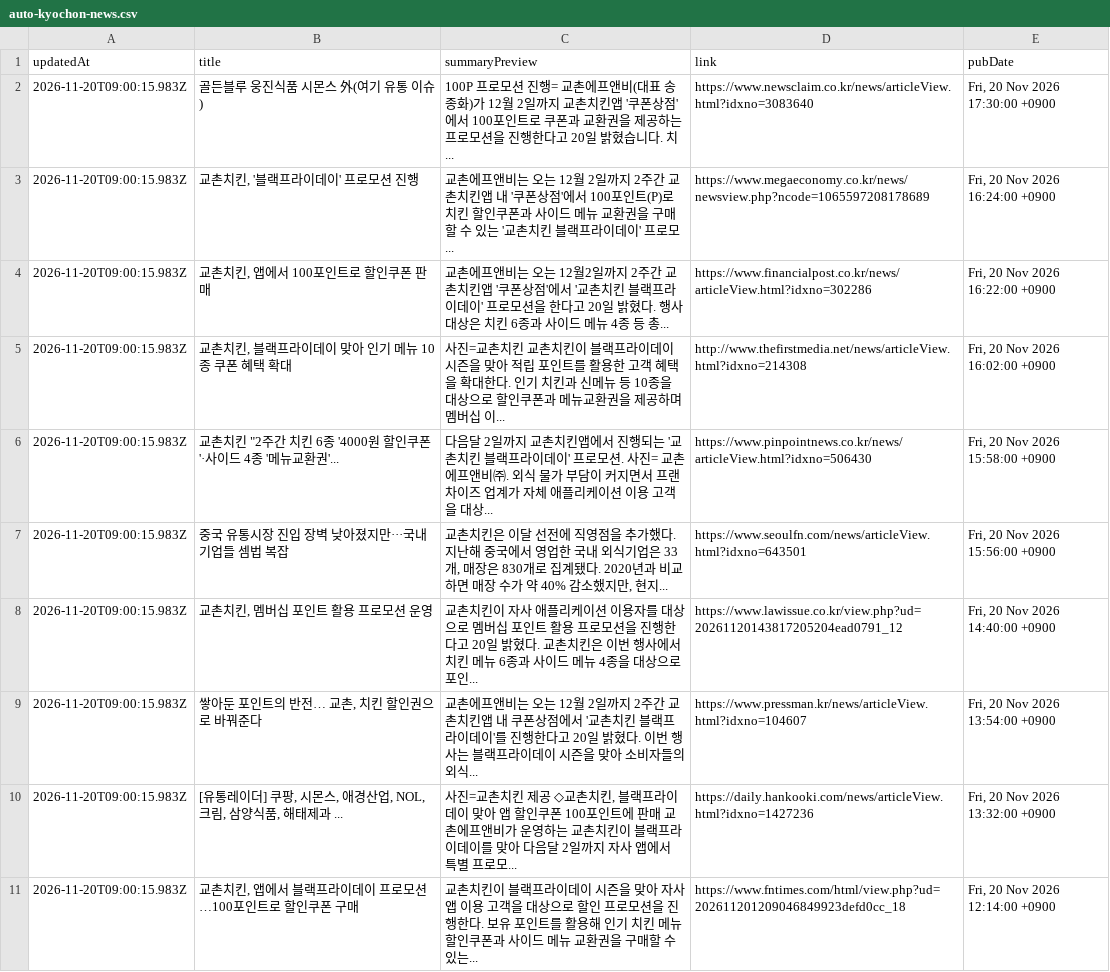
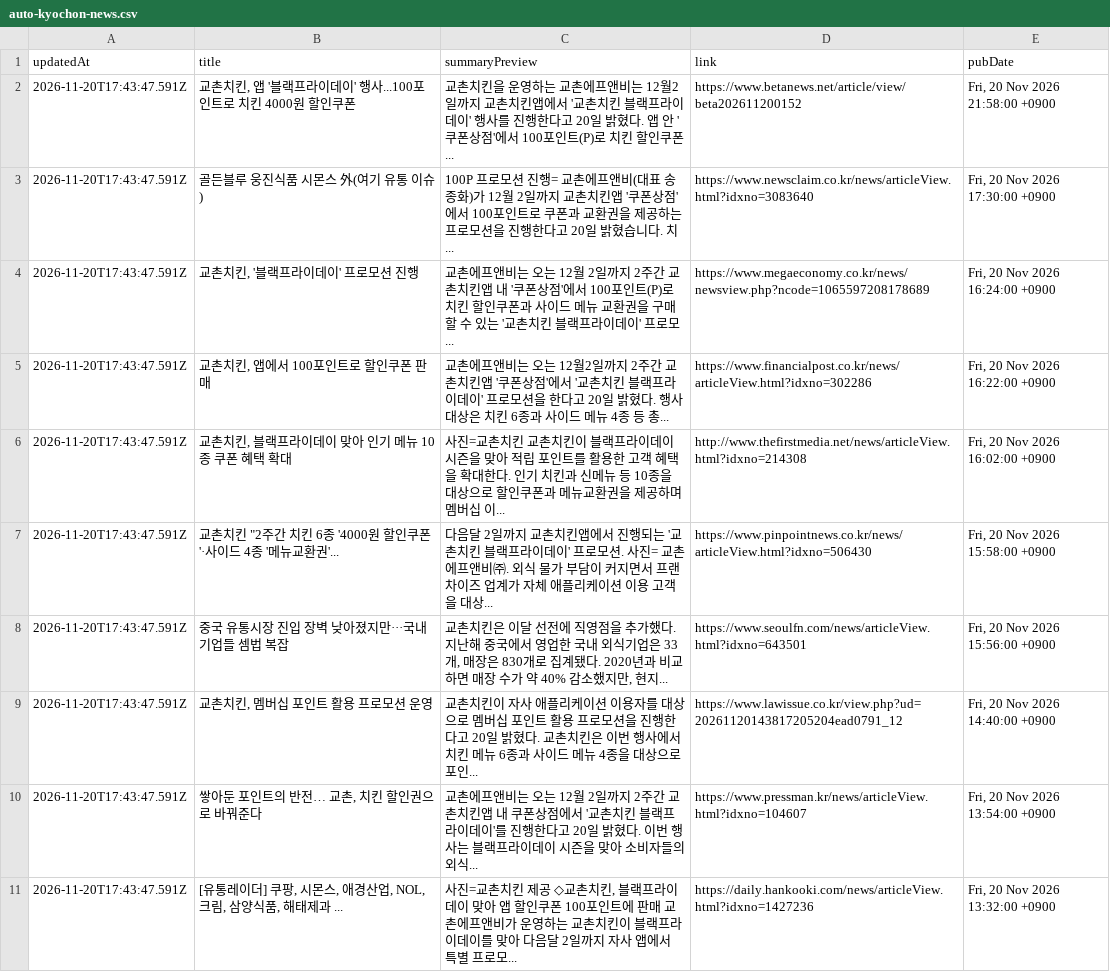
Before and after one commit to hemes-practice/chicken-mvp2-searching-style-cursor-, a CSV file: chicken-mvp/src/auto-kyochon-news.csv, drawn as a sheet.

```diff
--- a/chicken-mvp/src/auto-kyochon-news.csv
+++ b/chicken-mvp/src/auto-kyochon-news.csv
@@ -1,11 +1,11 @@
 "updatedAt","title","summaryPreview","link","pubDate"
-"2026-11-20T09:00:15.983Z","골든블루 웅진식품 시몬스 外(여기 유통 이슈)","100P 프로모션 진행= 교촌에프앤비(대표 송종화)가 12월 2일까지 교촌치킨앱 '쿠폰상점'에서 100포인트로 쿠폰과 교환권을 제공하는 프로모션을 진행한다고 20일 밝혔습니다. 치...","https://www.newsclaim.co.kr/news/articleView.html?idxno=3083640","Fri, 20 Nov 2026 17:30:00 +0900"
-"2026-11-20T09:00:15.983Z","교촌치킨, '블랙프라이데이' 프로모션 진행","교촌에프앤비는 오는 12월 2일까지 2주간 교촌치킨앱 내 '쿠폰상점'에서 100포인트(P)로 치킨 할인쿠폰과 사이드 메뉴 교환권을 구매할 수 있는 '교촌치킨 블랙프라이데이' 프로모...","https://www.megaeconomy.co.kr/news/newsview.php?ncode=1065597208178689","Fri, 20 Nov 2026 16:24:00 +0900"
-"2026-11-20T09:00:15.983Z","교촌치킨, 앱에서 100포인트로 할인쿠폰 판매","교촌에프앤비는 오는 12월2일까지 2주간 교촌치킨앱 '쿠폰상점'에서 '교촌치킨 블랙프라이데이' 프로모션을 한다고 20일 밝혔다. 행사 대상은 치킨 6종과 사이드 메뉴 4종 등 총...","https://www.financialpost.co.kr/news/articleView.html?idxno=302286","Fri, 20 Nov 2026 16:22:00 +0900"
-"2026-11-20T09:00:15.983Z","교촌치킨, 블랙프라이데이 맞아 인기 메뉴 10종 쿠폰 혜택 확대","사진=교촌치킨 교촌치킨이 블랙프라이데이 시즌을 맞아 적립 포인트를 활용한 고객 혜택을 확대한다. 인기 치킨과 신메뉴 등 10종을 대상으로 할인쿠폰과 메뉴교환권을 제공하며 멤버십 이...","http://www.thefirstmedia.net/news/articleView.html?idxno=214308","Fri, 20 Nov 2026 16:02:00 +0900"
-"2026-11-20T09:00:15.983Z","교촌치킨 ""2주간 치킨 6종 '4000원 할인쿠폰'·사이드 4종 '메뉴교환권'...","다음달 2일까지 교촌치킨앱에서 진행되는 '교촌치킨 블랙프라이데이' 프로모션. 사진= 교촌에프앤비㈜. 외식 물가 부담이 커지면서 프랜차이즈 업계가 자체 애플리케이션 이용 고객을 대상...","https://www.pinpointnews.co.kr/news/articleView.html?idxno=506430","Fri, 20 Nov 2026 15:58:00 +0900"
-"2026-11-20T09:00:15.983Z","중국 유통시장 진입 장벽 낮아졌지만···국내 기업들 셈법 복잡","교촌치킨은 이달 선전에 직영점을 추가했다. 지난해 중국에서 영업한 국내 외식기업은 33개, 매장은 830개로 집계됐다. 2020년과 비교하면 매장 수가 약 40% 감소했지만, 현지...","https://www.seoulfn.com/news/articleView.html?idxno=643501","Fri, 20 Nov 2026 15:56:00 +0900"
-"2026-11-20T09:00:15.983Z","교촌치킨, 멤버십 포인트 활용 프로모션 운영","교촌치킨이 자사 애플리케이션 이용자를 대상으로 멤버십 포인트 활용 프로모션을 진행한다고 20일 밝혔다. 교촌치킨은 이번 행사에서 치킨 메뉴 6종과 사이드 메뉴 4종을 대상으로 포인...","https://www.lawissue.co.kr/view.php?ud=20261120143817205204ead0791_12","Fri, 20 Nov 2026 14:40:00 +0900"
-"2026-11-20T09:00:15.983Z","쌓아둔 포인트의 반전… 교촌, 치킨 할인권으로 바꿔준다","교촌에프앤비는 오는 12월 2일까지 2주간 교촌치킨앱 내 쿠폰상점에서 '교촌치킨 블랙프라이데이'를 진행한다고 20일 밝혔다. 이번 행사는 블랙프라이데이 시즌을 맞아 소비자들의 외식...","https://www.pressman.kr/news/articleView.html?idxno=104607","Fri, 20 Nov 2026 13:54:00 +0900"
-"2026-11-20T09:00:15.983Z","[유통레이더] 쿠팡, 시몬스, 애경산업, NOL, 크림, 삼양식품, 해태제과 ...","사진=교촌치킨 제공 ◇교촌치킨, 블랙프라이데이 맞아 앱 할인쿠폰 100포인트에 판매 교촌에프앤비가 운영하는 교촌치킨이 블랙프라이데이를 맞아 다음달 2일까지 자사 앱에서 특별 프로모...","https://daily.hankooki.com/news/articleView.html?idxno=1427236","Fri, 20 Nov 2026 13:32:00 +0900"
-"2026-11-20T09:00:15.983Z","교촌치킨, 앱에서 블랙프라이데이 프로모션…100포인트로 할인쿠폰 구매","교촌치킨이 블랙프라이데이 시즌을 맞아 자사 앱 이용 고객을 대상으로 할인 프로모션을 진행한다. 보유 포인트를 활용해 인기 치킨 메뉴 할인쿠폰과 사이드 메뉴 교환권을 구매할 수 있는...","https://www.fntimes.com/html/view.php?ud=202611201209046849923defd0cc_18","Fri, 20 Nov 2026 12:14:00 +0900"
+"2026-11-20T17:43:47.591Z","교촌치킨, 앱 '블랙프라이데이' 행사...100포인트로 치킨 4000원 할인쿠폰","교촌치킨을 운영하는 교촌에프앤비는 12월2일까지 교촌치킨앱에서 '교촌치킨 블랙프라이데이' 행사를 진행한다고 20일 밝혔다. 앱 안 '쿠폰상점'에서 100포인트(P)로 치킨 할인쿠폰...","https://www.betanews.net/article/view/beta202611200152","Fri, 20 Nov 2026 21:58:00 +0900"
+"2026-11-20T17:43:47.591Z","골든블루 웅진식품 시몬스 外(여기 유통 이슈)","100P 프로모션 진행= 교촌에프앤비(대표 송종화)가 12월 2일까지 교촌치킨앱 '쿠폰상점'에서 100포인트로 쿠폰과 교환권을 제공하는 프로모션을 진행한다고 20일 밝혔습니다. 치...","https://www.newsclaim.co.kr/news/articleView.html?idxno=3083640","Fri, 20 Nov 2026 17:30:00 +0900"
+"2026-11-20T17:43:47.591Z","교촌치킨, '블랙프라이데이' 프로모션 진행","교촌에프앤비는 오는 12월 2일까지 2주간 교촌치킨앱 내 '쿠폰상점'에서 100포인트(P)로 치킨 할인쿠폰과 사이드 메뉴 교환권을 구매할 수 있는 '교촌치킨 블랙프라이데이' 프로모...","https://www.megaeconomy.co.kr/news/newsview.php?ncode=1065597208178689","Fri, 20 Nov 2026 16:24:00 +0900"
+"2026-11-20T17:43:47.591Z","교촌치킨, 앱에서 100포인트로 할인쿠폰 판매","교촌에프앤비는 오는 12월2일까지 2주간 교촌치킨앱 '쿠폰상점'에서 '교촌치킨 블랙프라이데이' 프로모션을 한다고 20일 밝혔다. 행사 대상은 치킨 6종과 사이드 메뉴 4종 등 총...","https://www.financialpost.co.kr/news/articleView.html?idxno=302286","Fri, 20 Nov 2026 16:22:00 +0900"
+"2026-11-20T17:43:47.591Z","교촌치킨, 블랙프라이데이 맞아 인기 메뉴 10종 쿠폰 혜택 확대","사진=교촌치킨 교촌치킨이 블랙프라이데이 시즌을 맞아 적립 포인트를 활용한 고객 혜택을 확대한다. 인기 치킨과 신메뉴 등 10종을 대상으로 할인쿠폰과 메뉴교환권을 제공하며 멤버십 이...","http://www.thefirstmedia.net/news/articleView.html?idxno=214308","Fri, 20 Nov 2026 16:02:00 +0900"
+"2026-11-20T17:43:47.591Z","교촌치킨 ""2주간 치킨 6종 '4000원 할인쿠폰'·사이드 4종 '메뉴교환권'...","다음달 2일까지 교촌치킨앱에서 진행되는 '교촌치킨 블랙프라이데이' 프로모션. 사진= 교촌에프앤비㈜. 외식 물가 부담이 커지면서 프랜차이즈 업계가 자체 애플리케이션 이용 고객을 대상...","https://www.pinpointnews.co.kr/news/articleView.html?idxno=506430","Fri, 20 Nov 2026 15:58:00 +0900"
+"2026-11-20T17:43:47.591Z","중국 유통시장 진입 장벽 낮아졌지만···국내 기업들 셈법 복잡","교촌치킨은 이달 선전에 직영점을 추가했다. 지난해 중국에서 영업한 국내 외식기업은 33개, 매장은 830개로 집계됐다. 2020년과 비교하면 매장 수가 약 40% 감소했지만, 현지...","https://www.seoulfn.com/news/articleView.html?idxno=643501","Fri, 20 Nov 2026 15:56:00 +0900"
+"2026-11-20T17:43:47.591Z","교촌치킨, 멤버십 포인트 활용 프로모션 운영","교촌치킨이 자사 애플리케이션 이용자를 대상으로 멤버십 포인트 활용 프로모션을 진행한다고 20일 밝혔다. 교촌치킨은 이번 행사에서 치킨 메뉴 6종과 사이드 메뉴 4종을 대상으로 포인...","https://www.lawissue.co.kr/view.php?ud=20261120143817205204ead0791_12","Fri, 20 Nov 2026 14:40:00 +0900"
+"2026-11-20T17:43:47.591Z","쌓아둔 포인트의 반전… 교촌, 치킨 할인권으로 바꿔준다","교촌에프앤비는 오는 12월 2일까지 2주간 교촌치킨앱 내 쿠폰상점에서 '교촌치킨 블랙프라이데이'를 진행한다고 20일 밝혔다. 이번 행사는 블랙프라이데이 시즌을 맞아 소비자들의 외식...","https://www.pressman.kr/news/articleView.html?idxno=104607","Fri, 20 Nov 2026 13:54:00 +0900"
+"2026-11-20T17:43:47.591Z","[유통레이더] 쿠팡, 시몬스, 애경산업, NOL, 크림, 삼양식품, 해태제과 ...","사진=교촌치킨 제공 ◇교촌치킨, 블랙프라이데이 맞아 앱 할인쿠폰 100포인트에 판매 교촌에프앤비가 운영하는 교촌치킨이 블랙프라이데이를 맞아 다음달 2일까지 자사 앱에서 특별 프로모...","https://daily.hankooki.com/news/articleView.html?idxno=1427236","Fri, 20 Nov 2026 13:32:00 +0900"
```
Also changed, not shown: 1 other file.
